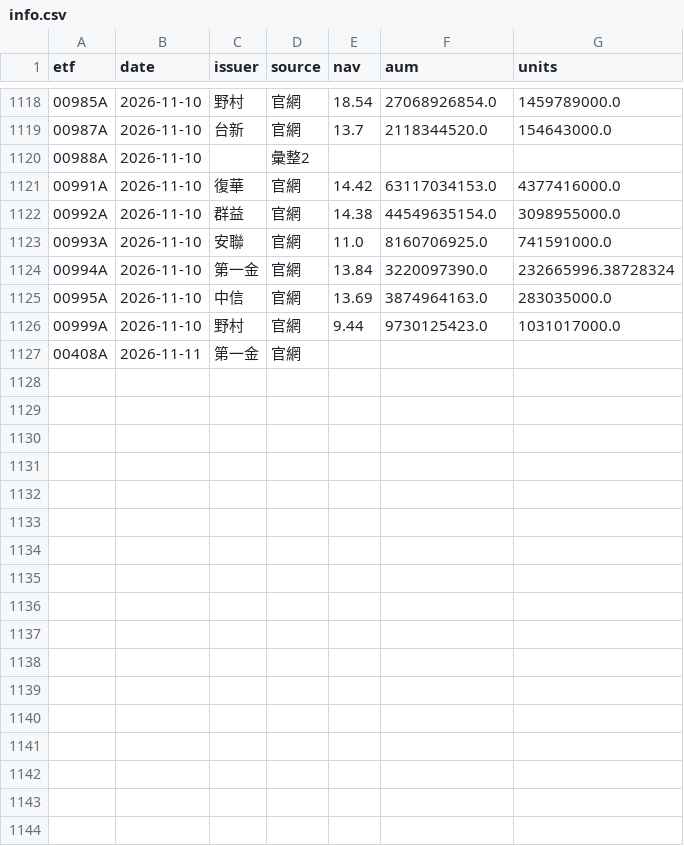
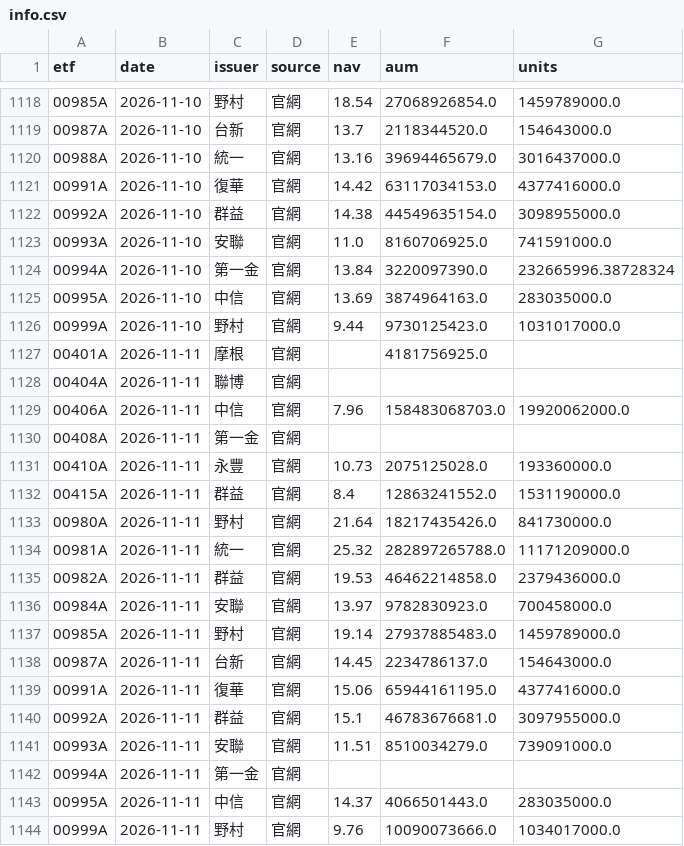
Before and after one commit to gelu27/Stock-lab, a CSV file: data/etf/info.csv, drawn as a sheet; only a part is shown, gaps mark what is left out.

```diff
--- a/data/etf/info.csv
+++ b/data/etf/info.csv
@@ -1119,3 +1119,3 @@ etf,date,issuer,source,nav,aum,units
 00987A,2026-11-10,台新,官網,13.7,2118344520.0,154643000.0
-00988A,2026-11-10,,彙整2,,,
+00988A,2026-11-10,統一,官網,13.16,39694465679.0,3016437000.0
 00991A,2026-11-10,復華,官網,14.42,63117034153.0,4377416000.0
@@ -1126,2 +1126,19 @@ etf,date,issuer,source,nav,aum,units
 00999A,2026-11-10,野村,官網,9.44,9730125423.0,1031017000.0
+00401A,2026-11-11,摩根,官網,,4181756925.0,
+00404A,2026-11-11,聯博,官網,,,
+00406A,2026-11-11,中信,官網,7.96,158483068703.0,19920062000.0
 00408A,2026-11-11,第一金,官網,,,
+00410A,2026-11-11,永豐,官網,10.73,2075125028.0,193360000.0
+00415A,2026-11-11,群益,官網,8.4,12863241552.0,1531190000.0
+00980A,2026-11-11,野村,官網,21.64,18217435426.0,841730000.0
+00981A,2026-11-11,統一,官網,25.32,282897265788.0,11171209000.0
+00982A,2026-11-11,群益,官網,19.53,46462214858.0,2379436000.0
+00984A,2026-11-11,安聯,官網,13.97,9782830923.0,700458000.0
+00985A,2026-11-11,野村,官網,19.14,27937885483.0,1459789000.0
+00987A,2026-11-11,台新,官網,14.45,2234786137.0,154643000.0
+00991A,2026-11-11,復華,官網,15.06,65944161195.0,4377416000.0
+00992A,2026-11-11,群益,官網,15.1,46783676681.0,3097955000.0
+00993A,2026-11-11,安聯,官網,11.51,8510034279.0,739091000.0
+00994A,2026-11-11,第一金,官網,,,
+00995A,2026-11-11,中信,官網,14.37,4066501443.0,283035000.0
+00999A,2026-11-11,野村,官網,9.76,10090073666.0,1034017000.0
```
Also changed, not shown: 8 other files.
